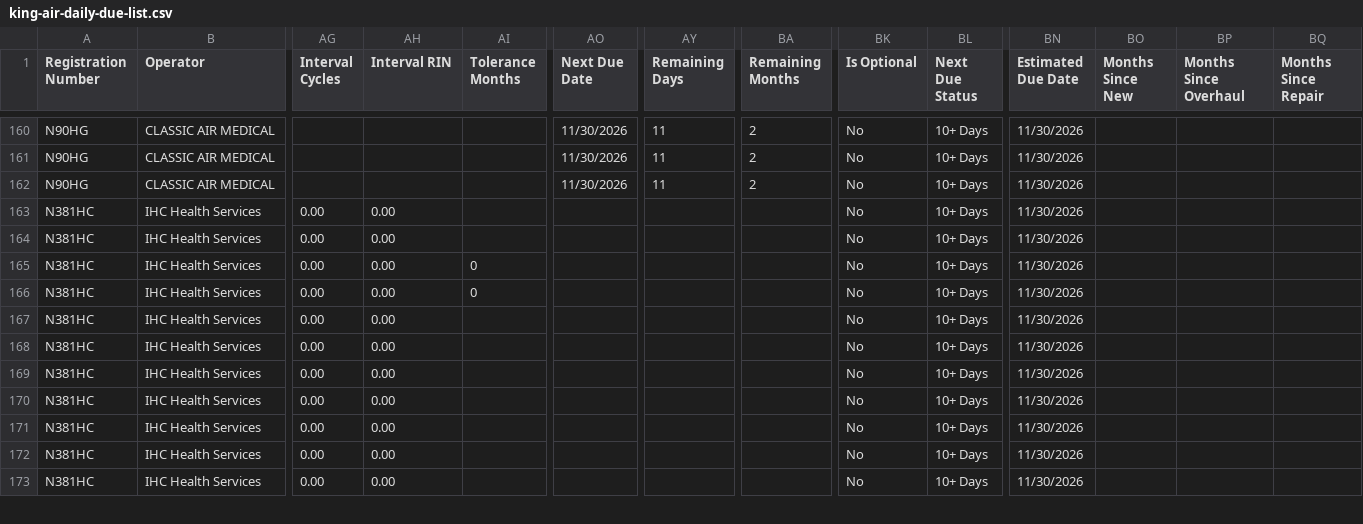
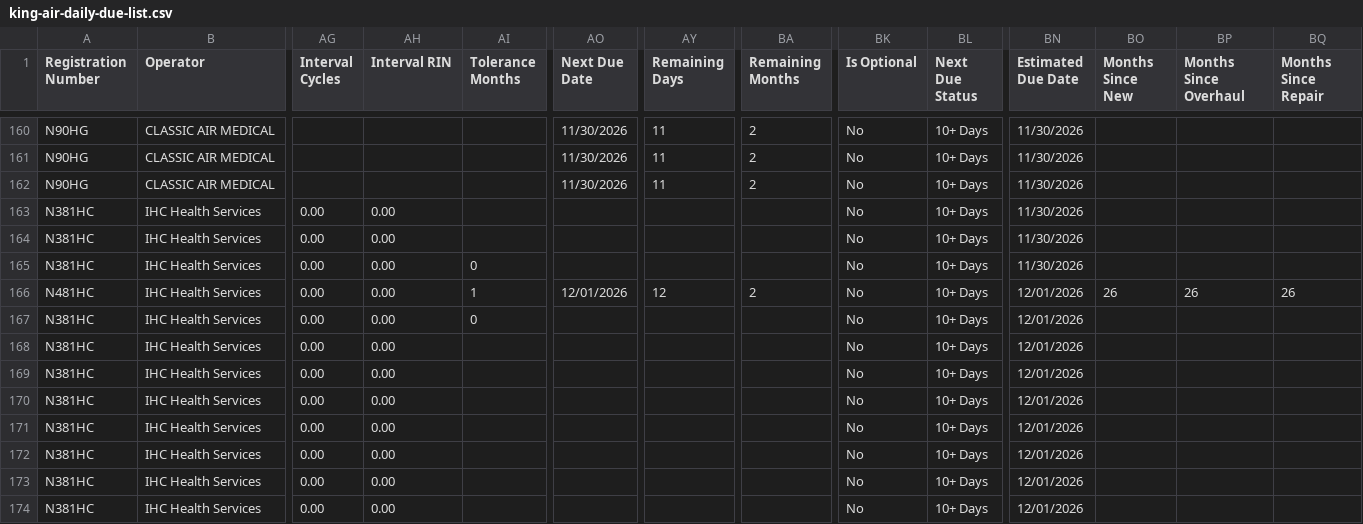
Before and after one commit to natehorst240-sketch/King-Air-Dashboard, a CSV file: data/king-air-daily-due-list.csv, drawn as a sheet; only a part is shown, gaps mark what is left out; addresses are those after the commit; rows hold the shown columns only; the diff covers the shown part only; the diff names each change by its address in the sheet, - before the commit and + after, or states it on an @@ line.

```diff
--- a/data/king-air-daily-due-list.csv
+++ b/data/king-air-daily-due-list.csv
+row 166: N481HC | IHC Health Services | 0.00 | 0.00 | 1 | 12/01/2026 | 12 | 2 | No | 10+ Days | 12/01/2026 | 26 | 26 | 26
-BN167:BN174 (Estimated Due Date): 11/30/2026
+BN167:BN174 (Estimated Due Date): 12/01/2026
```
Also changed, not shown: 1 removed row and 61 edited cells elsewhere in this file, 1 other file.
